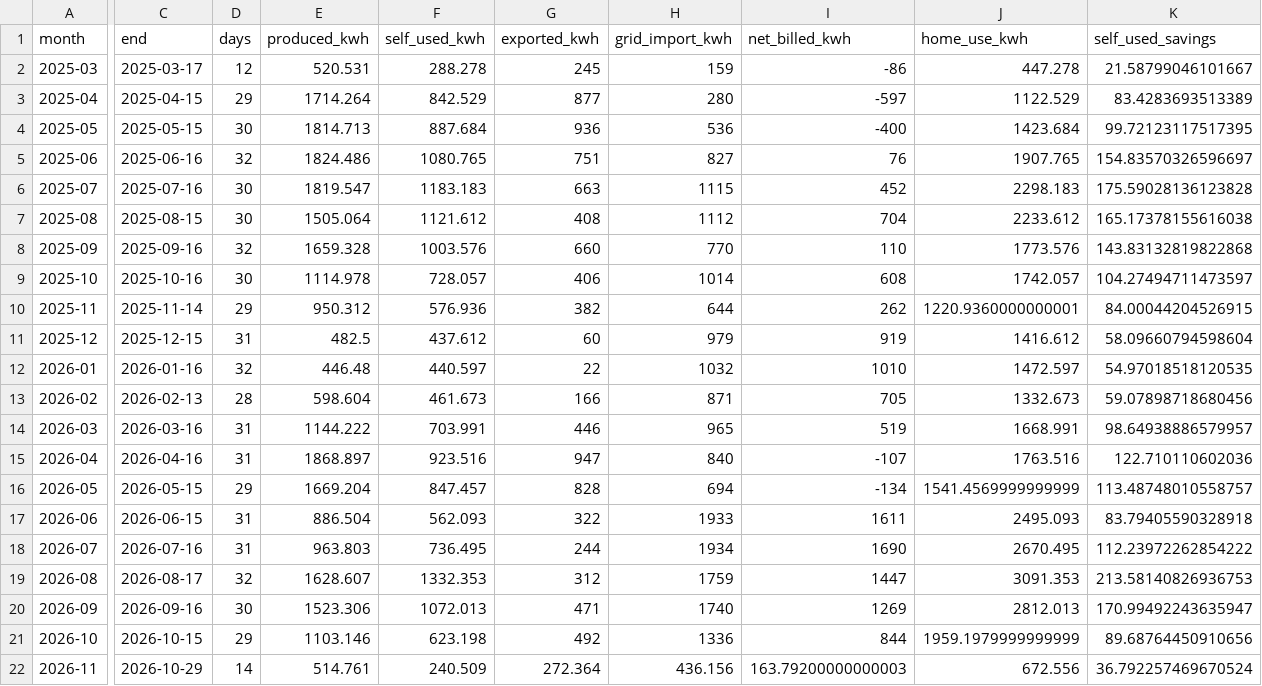
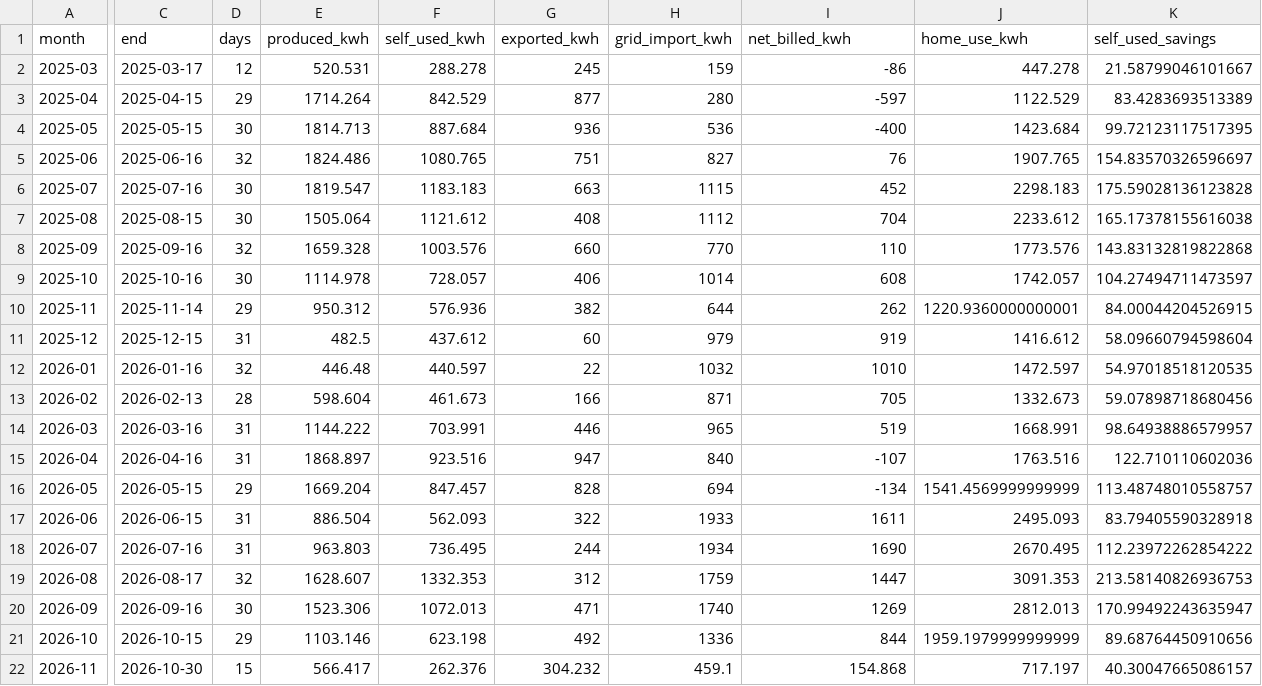
Before and after one commit to colinnickels-ui/colinnickels-ui.github.io, a CSV file: savings.csv, drawn as a sheet; only a part is shown, gaps mark what is left out; the diff covers the shown part only; the diff names each change by its address in the sheet, - before the commit and + after, or states it on an @@ line.

Commit message:
Update savings data (2026-10-30)

```diff
--- a/savings.csv
+++ b/savings.csv
-C22 (end): 2026-10-29
+C22 (end): 2026-10-30
-D22 (days): 14
+D22 (days): 15
-E22 (produced_kwh): 514.761
+E22 (produced_kwh): 566.417
-F22 (self_used_kwh): 240.509
+F22 (self_used_kwh): 262.376
-G22 (exported_kwh): 272.364
+G22 (exported_kwh): 304.232
-H22 (grid_import_kwh): 436.156
+H22 (grid_import_kwh): 459.1
-I22 (net_billed_kwh): 163.79200000000003
+I22 (net_billed_kwh): 154.868
-J22 (home_use_kwh): 672.556
+J22 (home_use_kwh): 717.197
-K22 (self_used_savings): 36.792257469670524
+K22 (self_used_savings): 40.30047665086157
```
Also changed, not shown: 5 edited cells elsewhere in this file.
